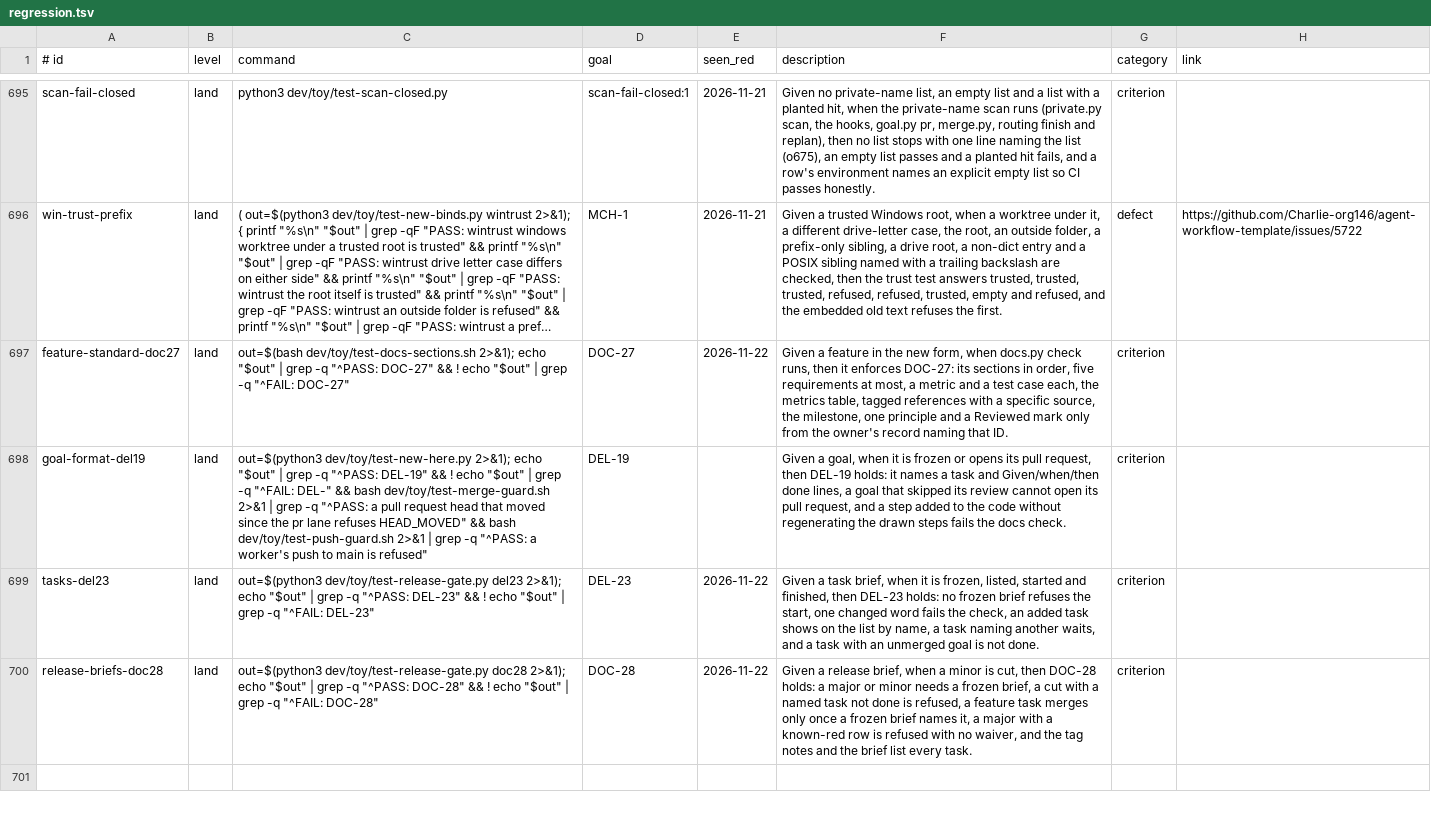
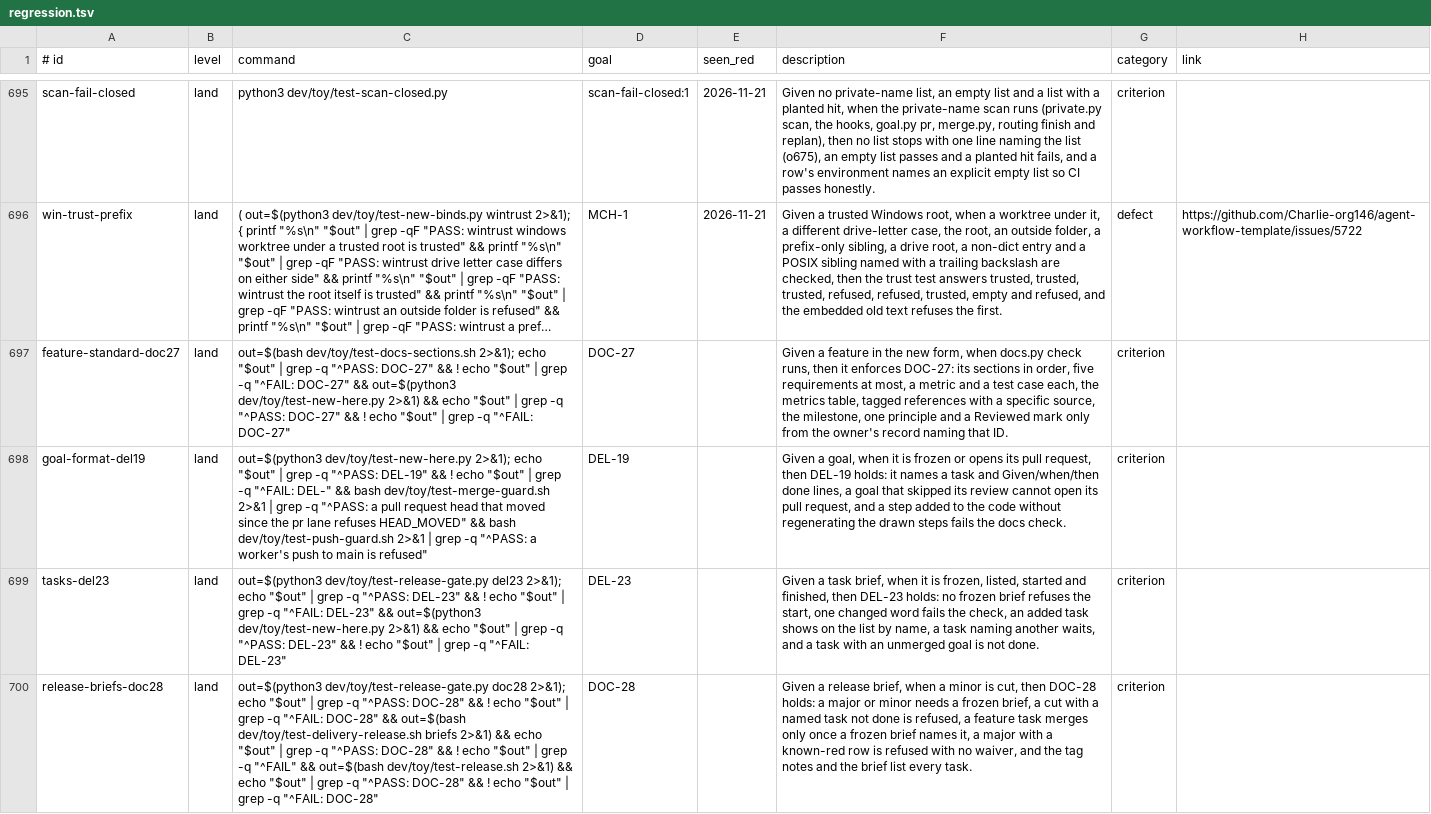
Before and after one commit to Charlie-org146/agent-workflow-template, a TSV file: .loop/regression.tsv, drawn as a sheet; only a part is shown, gaps mark what is left out; long unchanged cells end in …; the diff names each change by its address in the sheet, - before the commit and + after, or states it on an @@ line.

Commit message:
implement-v110: the row commands read the end-to-end cases; review gate known-red case

```diff
--- a/.loop/regression.tsv
+++ b/.loop/regression.tsv
-C697 (command): …"^FAIL: DOC-27"
+C697 (command): …"^FAIL: DOC-27" && out=$(python3 dev/toy/test-new-here.py 2>&1) && echo "$out" | grep -q "^PASS: DOC-27" && ! echo "$out" | grep -q "^FAIL: DOC-27"
-E697 (seen_red): 2026-11-22
+E697 (seen_red): (empty)
-C699 (command): …"^FAIL: DEL-23"
+C699 (command): …"^FAIL: DEL-23" && out=$(python3 dev/toy/test-new-here.py 2>&1) && echo "$out" | grep -q "^PASS: DEL-23" && ! echo "$out" | grep -q "^FAIL: DEL-23"
-E699:E700 (seen_red): 2026-11-22
+E699:E700 (seen_red): (empty)
-C700 (command): …"^FAIL: DOC-28"
+C700 (command): …"^FAIL: DOC-28" && out=$(bash dev/toy/test-delivery-release.sh briefs 2>&1) && echo "$out" | grep -q "^PASS: DOC-28" && ! echo "$out" | grep -q "^FAIL" && out=$(bash dev/toy/test-release.sh 2>&1) && echo "$out" | grep -q "^PASS: DOC-28" && ! echo "$out" | grep -q "^FAIL: DOC-28"
```
Also changed, not shown: 2 other files.
